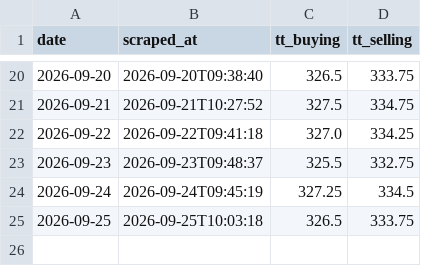
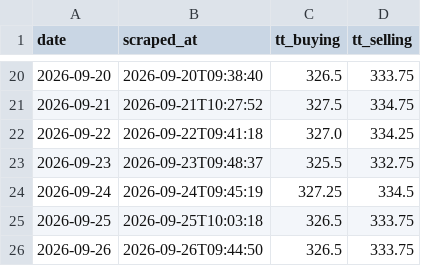
Before and after one commit to DaniduWijendra/exchange-rate-service, a CSV file: hnb_usd_buying.csv, drawn as a sheet; only a part is shown, gaps mark what is left out.

```diff
--- a/hnb_usd_buying.csv
+++ b/hnb_usd_buying.csv
@@ -25 +25,2 @@ date,scraped_at,tt_buying,tt_selling
 2026-09-25,2026-09-25T10:03:18,326.5,333.75
+2026-09-26,2026-09-26T09:44:50,326.5,333.75
```
